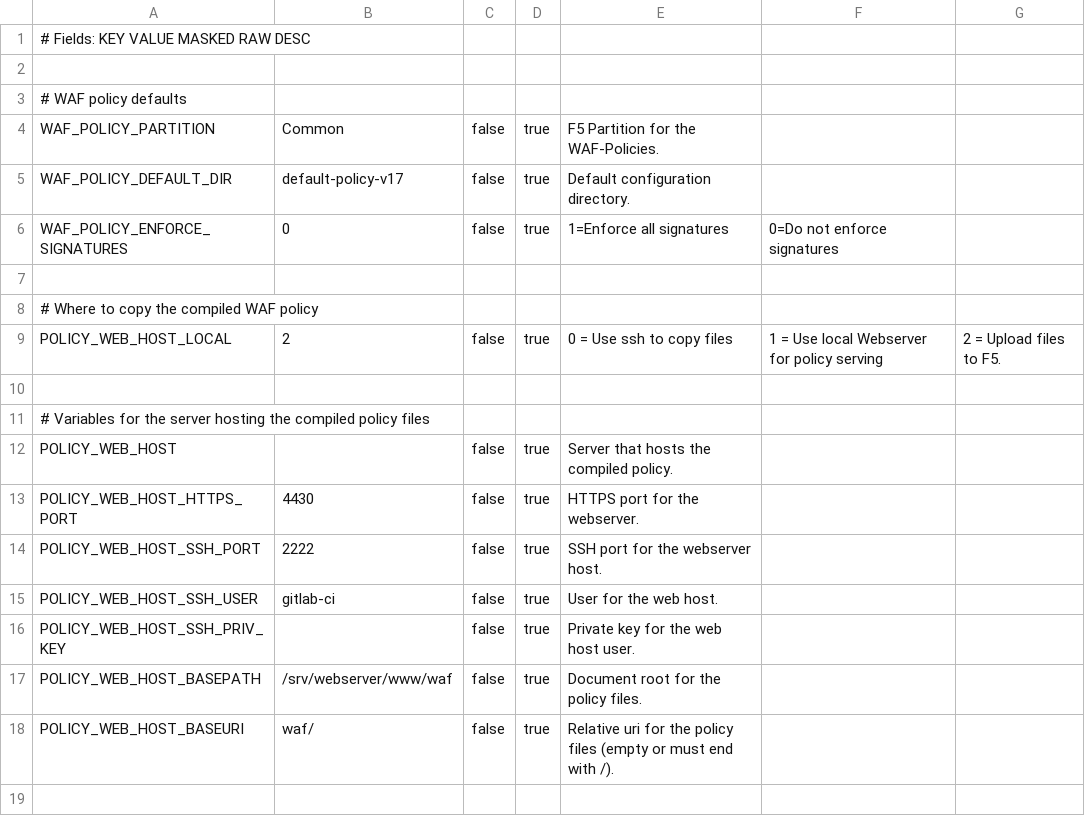
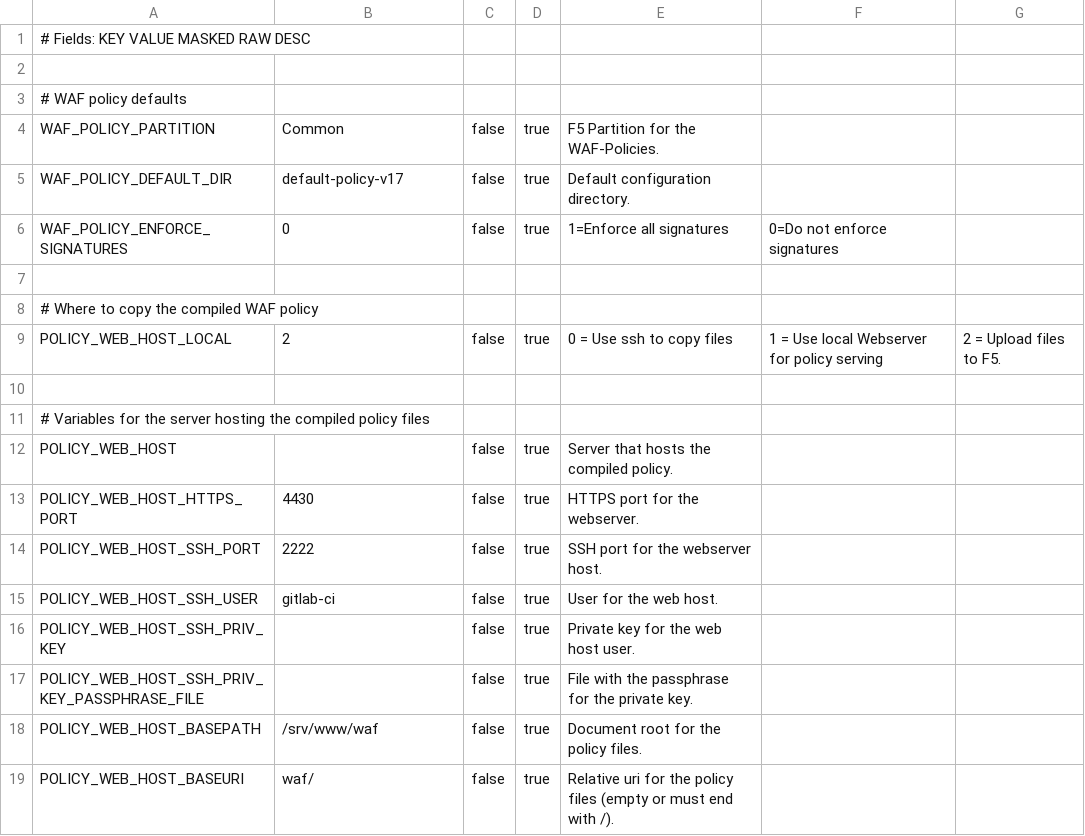
Before and after one commit to AxiansITSecurity/Restsh, a CSV file: restsh/templates/aafw/ci_variables_waf.csv, drawn as a sheet.

Commit message:
Upd: Add POLICY_WEB_HOST_SSH_PRIV_KEY_PASSPHRASE_FILE variable

```diff
--- a/restsh/templates/aafw/ci_variables_waf.csv
+++ b/restsh/templates/aafw/ci_variables_waf.csv
@@ -16,3 +16,4 @@ POLICY_WEB_HOST_SSH_USER,gitlab-ci,false,true,User for the web host.
 POLICY_WEB_HOST_SSH_PRIV_KEY,,false,true,Private key for the web host user.
-POLICY_WEB_HOST_BASEPATH,/srv/webserver/www/waf,false,true,Document root for the policy files.
+POLICY_WEB_HOST_SSH_PRIV_KEY_PASSPHRASE_FILE,,false,true,File with the passphrase for the private key.
+POLICY_WEB_HOST_BASEPATH,/srv/www/waf,false,true,Document root for the policy files.
 POLICY_WEB_HOST_BASEURI,waf/,false,true,Relative uri for the policy files (empty or must end with /).
```
